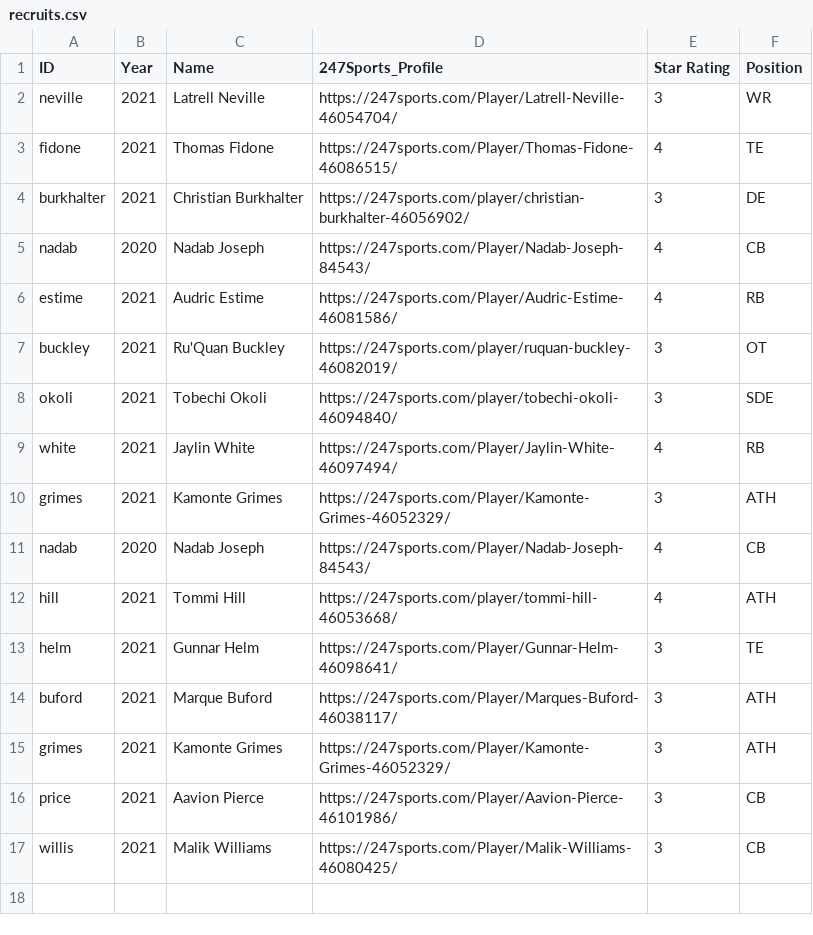
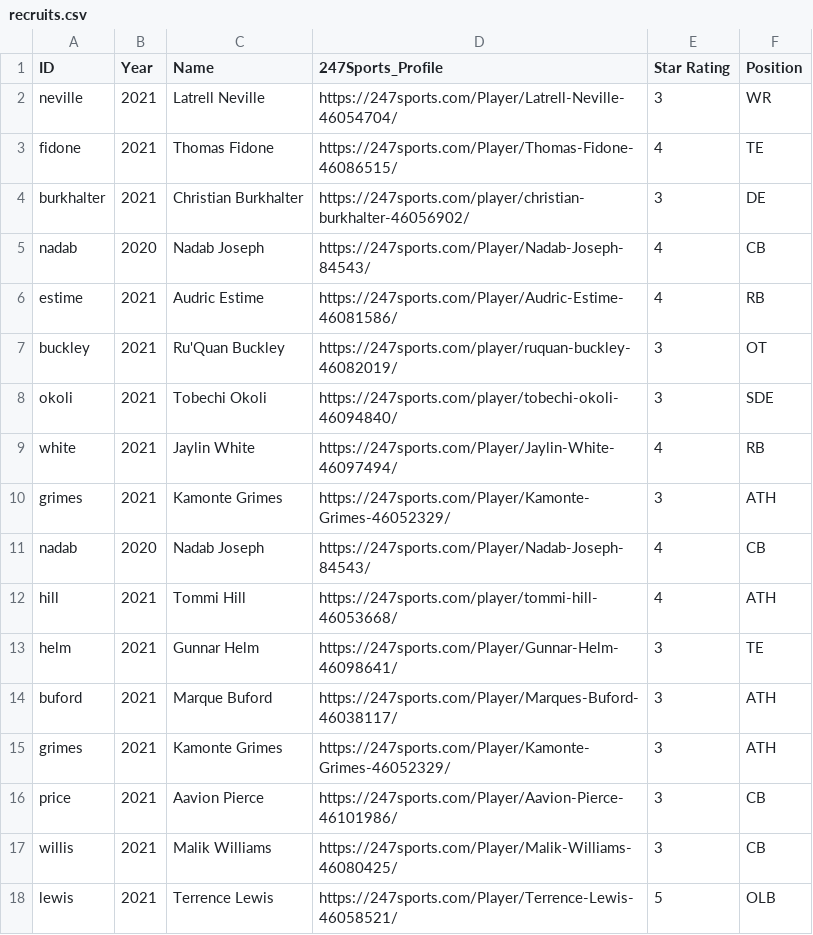
Before and after one commit to refekt/Huskers-Discord-Bot, a CSV file: recruits.csv, drawn as a sheet; the diff names each change by its address in the sheet, - before the commit and + after, or states it on an @@ line.

Commit message:
Added recruit

```diff
--- a/recruits.csv
+++ b/recruits.csv
+row 18: lewis | 2021 | Terrence Lewis | https://247sports.com/Player/Terrence-Lewis-46058521/ | 5 | OLB
```
